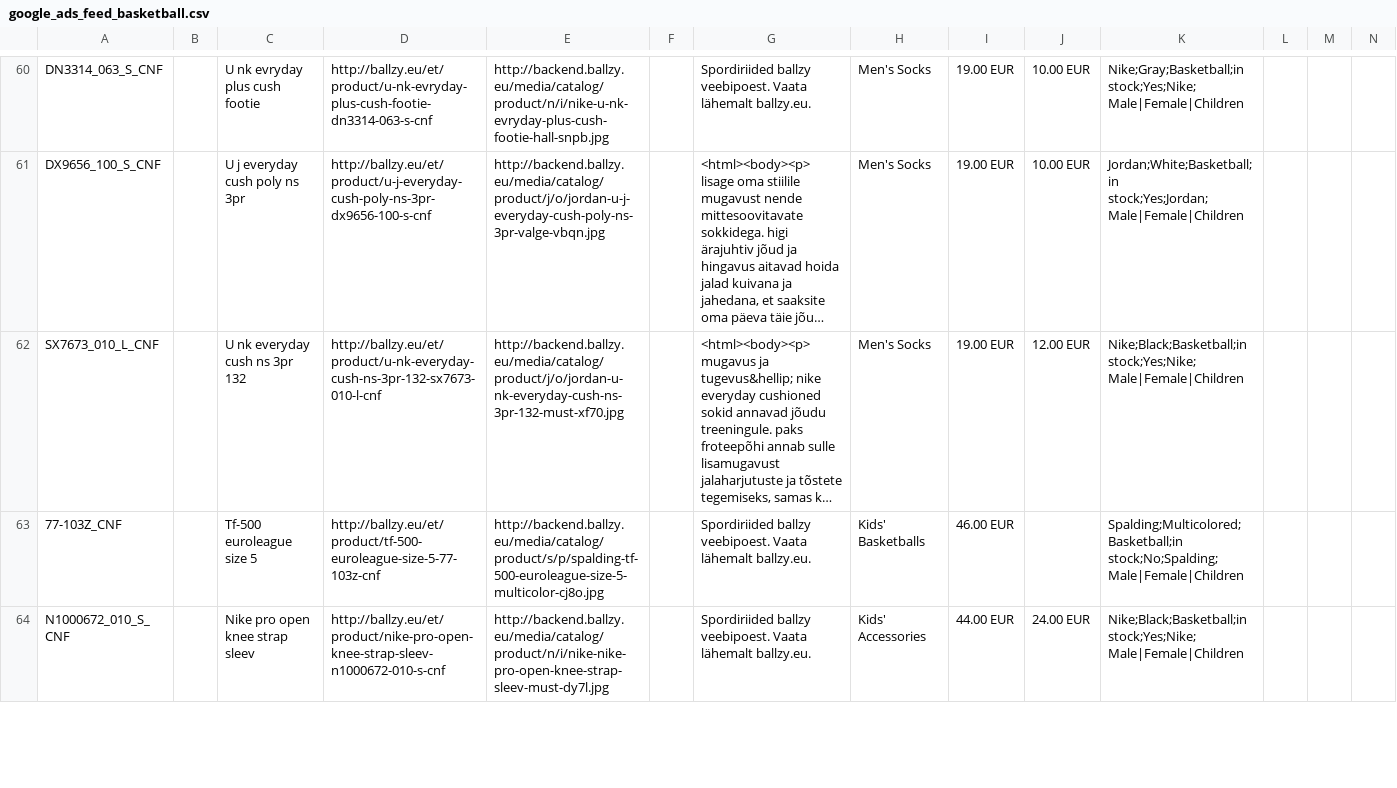
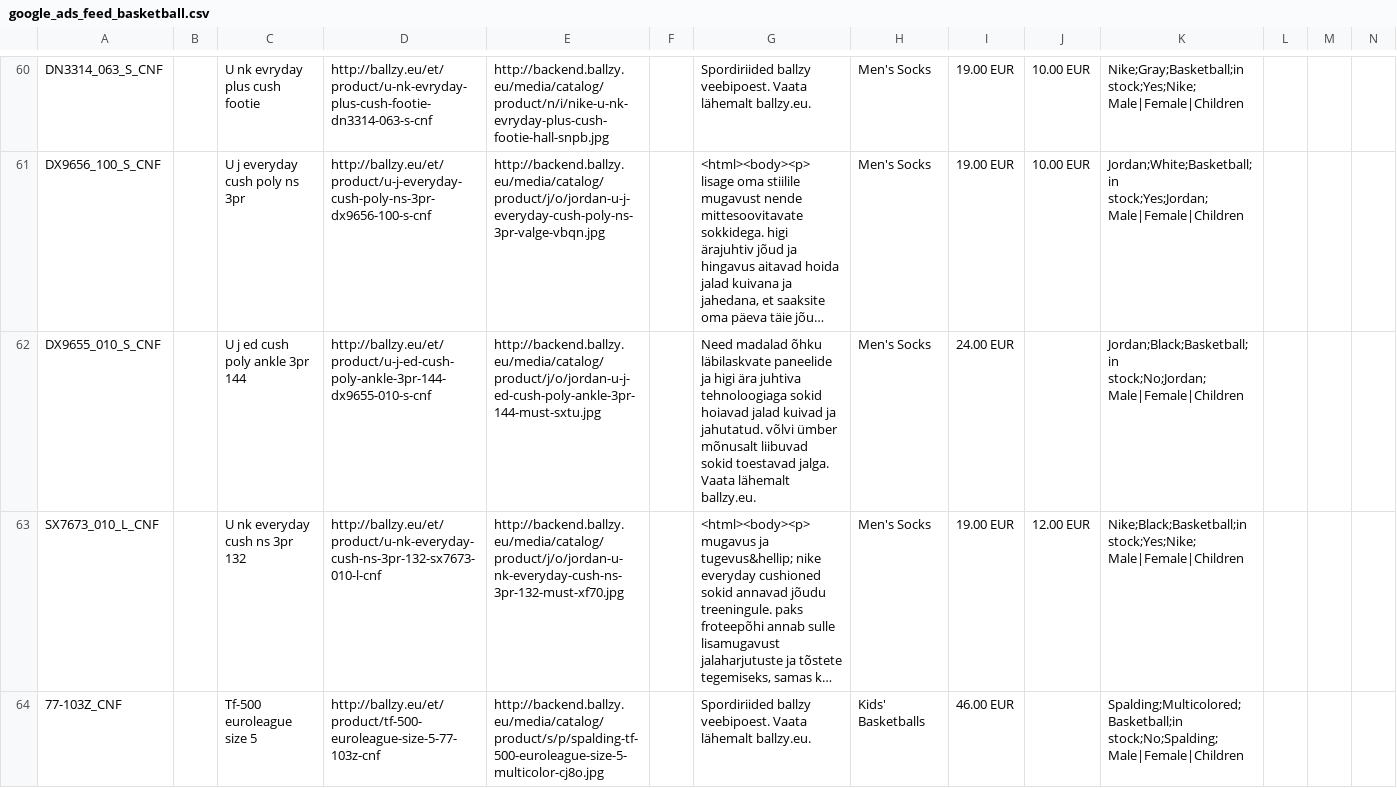
Before and after one commit to tanelneemoja/cropink_to_google, a CSV file: google_ads_feed_basketball.csv, drawn as a sheet; only a part is shown, gaps mark what is left out; the shorter side is filled out with more unchanged rows; long unchanged cells end in …; rows hold the shown columns only; the diff names each change by its address in the sheet, - before the commit and + after, or states it on an @@ line.

```diff
--- a/google_ads_feed_basketball.csv
+++ b/google_ads_feed_basketball.csv
+row 62: DX9655_010_S_CNF |  | U j ed cush poly ankle 3pr 144 | http://ballzy.eu/et/product/u-j-ed-cush-poly-ankle-3pr-144-dx9655-010-s-cnf | http://backend.ballzy.eu/media/catalog/product/j/o/jordan-u-j-ed-cush-poly-ankle-3pr-144-must-sxtu.jpg |  | Need madalad õhku läbilaskvate paneelide ja higi ära juhtiva tehnoloogiaga sokid hoiavad jalad kuivad ja jahutatud. võlvi ümber mõnusalt liibuvad sokid toestavad jalga. Vaata lähemalt ballzy.eu. | Men's Socks | 24.00 EUR |  | Jordan;Black;Basketball;in stock;No;Jordan;Male|Female|Children
```
Also changed, not shown: 5 other files.
